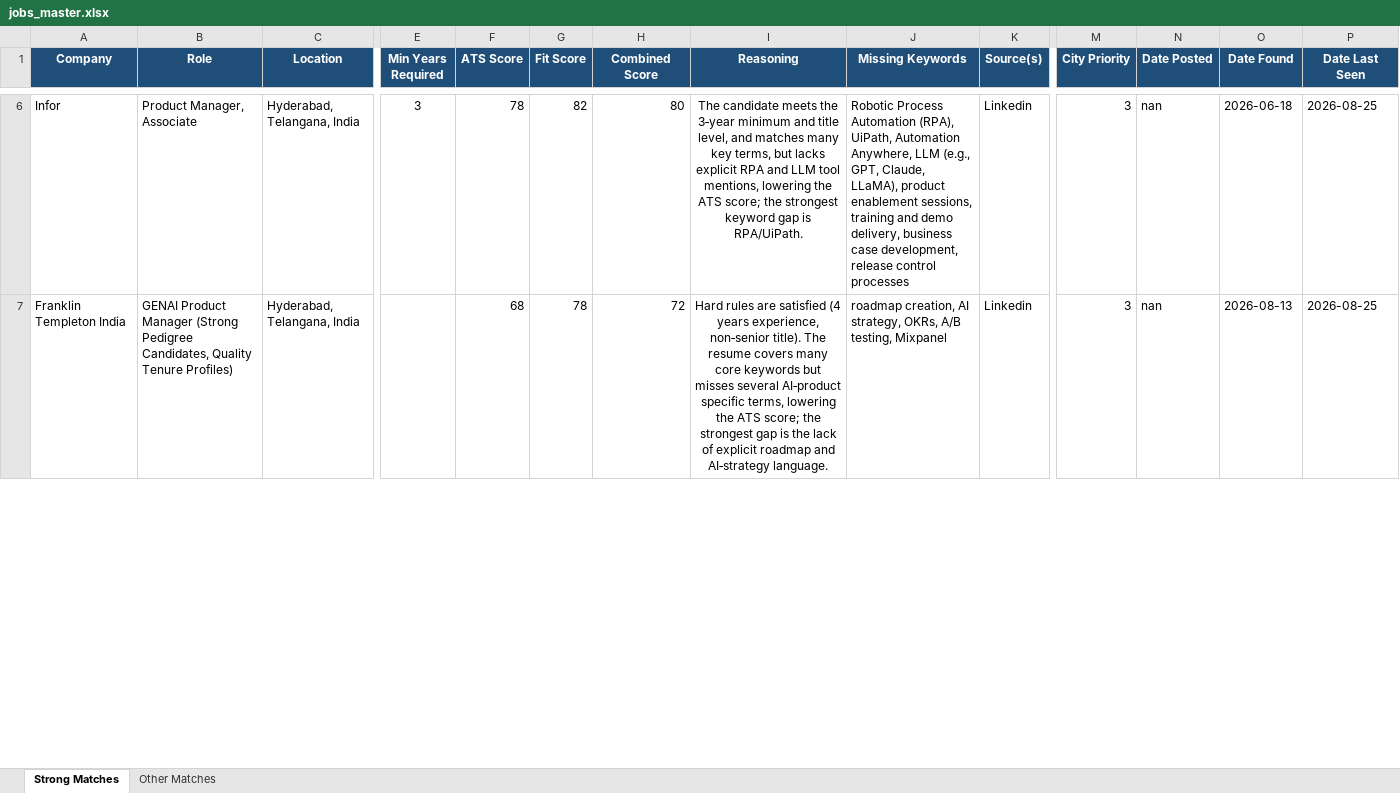
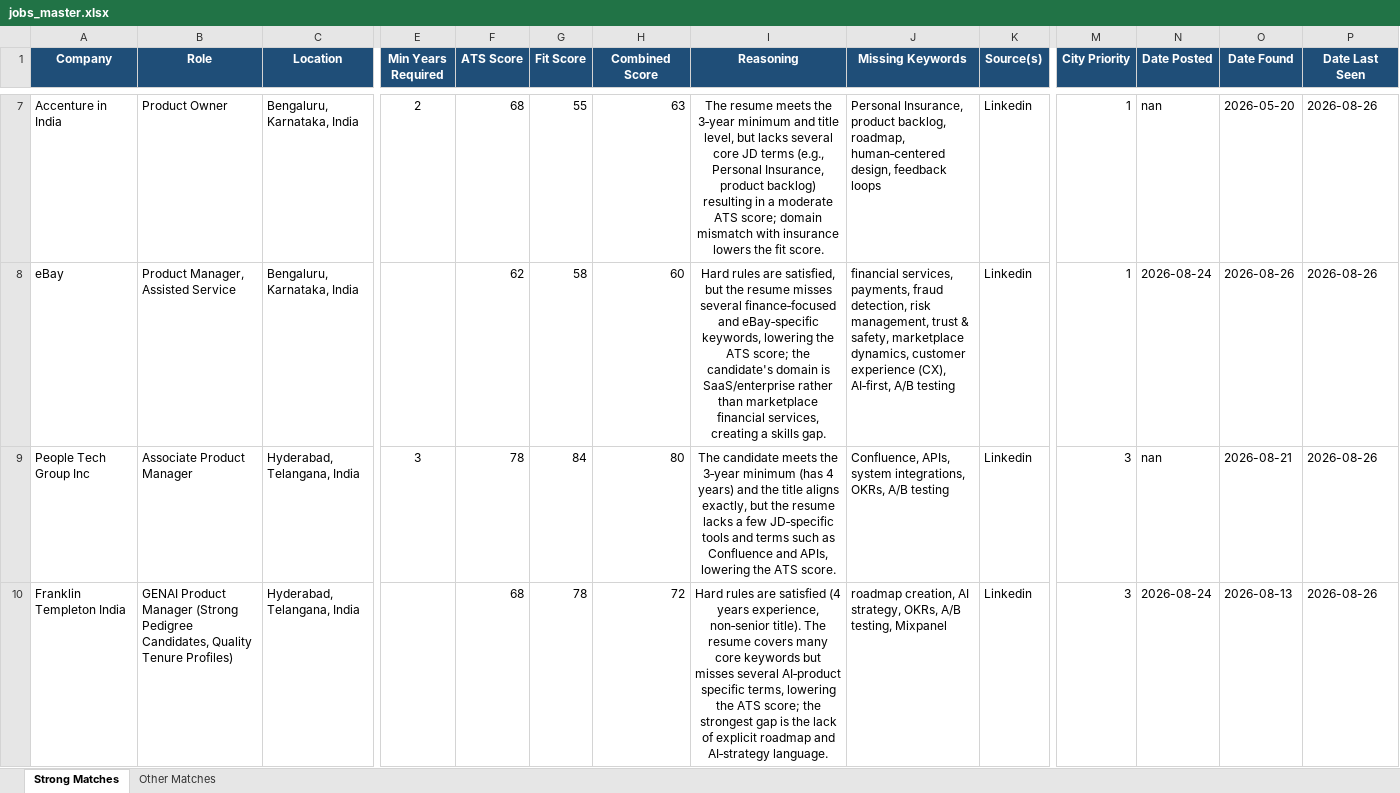
Before and after one commit to anirbanp19/Job-Tracker, an Excel workbook: output/jobs_master.xlsx, sheet Strong Matches, drawn as a sheet; only a part is shown, gaps mark what is left out; values as stored, in another font and other column widths than the file's, no borders; addresses are those after the commit; rows hold the shown columns only; the diff covers the shown part only; the diff names each change by its address in the sheet, - before the commit and + after, or states it on an @@ line.

```diff
--- a/output/jobs_master.xlsx (sheet Strong Matches)
+++ b/output/jobs_master.xlsx (sheet Strong Matches)
+row 7: Accenture in India | Product Owner | Bengaluru, Karnataka, India | 2 | 68 | 55 | 63 | The resume meets the 3‑year minimum and title level, but lacks several core JD terms (e.g., Personal Insurance, product backlog) resulting in a moderate ATS score; domain mismatch with insurance lowers the fit score. | Personal Insurance, product backlog, roadmap, human‑centered design, feedback loops | Linkedin | 1 | nan | 2026-05-20 | 2026-08-26
+row 8: eBay | Product Manager, Assisted Service | Bengaluru, Karnataka, India |  | 62 | 58 | 60 | Hard rules are satisfied, but the resume misses several finance‑focused and eBay‑specific keywords, lowering the ATS score; the candidate's domain is SaaS/enterprise rather than marketplace financial services, creating a skills gap. | financial services, payments, fraud detection, risk management, trust & safety, marketplace dynamics, customer experience (CX), AI‑first, A/B testing | Linkedin | 1 | 2026-08-24 | 2026-08-26 | 2026-08-26
-A9 (Company): Infor
+A9 (Company): People Tech Group Inc
-B9 (Role): Product Manager, Associate
+B9 (Role): Associate Product Manager
-G9 (Fit Score): 82
+G9 (Fit Score): 84
-I9 (Reasoning): …3‑year minimum and title level, and matches many key terms, but lacks explicit RPA and LLM tool mentions, lowering the ATS score; the strongest keyword gap is RPA/UiPath.
+I9 (Reasoning): …3‑year minimum (has 4 years) and the title aligns exactly, but the resume lacks a few JD‑specific tools and terms such as Confluence and APIs, lowering the ATS score.
-J9 (Missing Keywords): Robotic Process Automation (RPA), UiPath, Automation Anywhere, LLM (e.g., GPT, Claude, LLaMA), product enablement sessions, training and demo delivery, business case development, release control processes
+J9 (Missing Keywords): Confluence, APIs, system integrations, OKRs, A/B testing
-O9 (Date Found): 2026-06-18
+O9 (Date Found): 2026-08-21
-P9:P10 (Date Last Seen): 2026-08-25
+P9:P10 (Date Last Seen): 2026-08-26
-N10 (Date Posted): nan
+N10 (Date Posted): 2026-08-24
```
Also changed, not shown: 7 added rows, 5 removed rows and 17 edited cells elsewhere in this sheet, sheet Other Matches, 1 other file.
